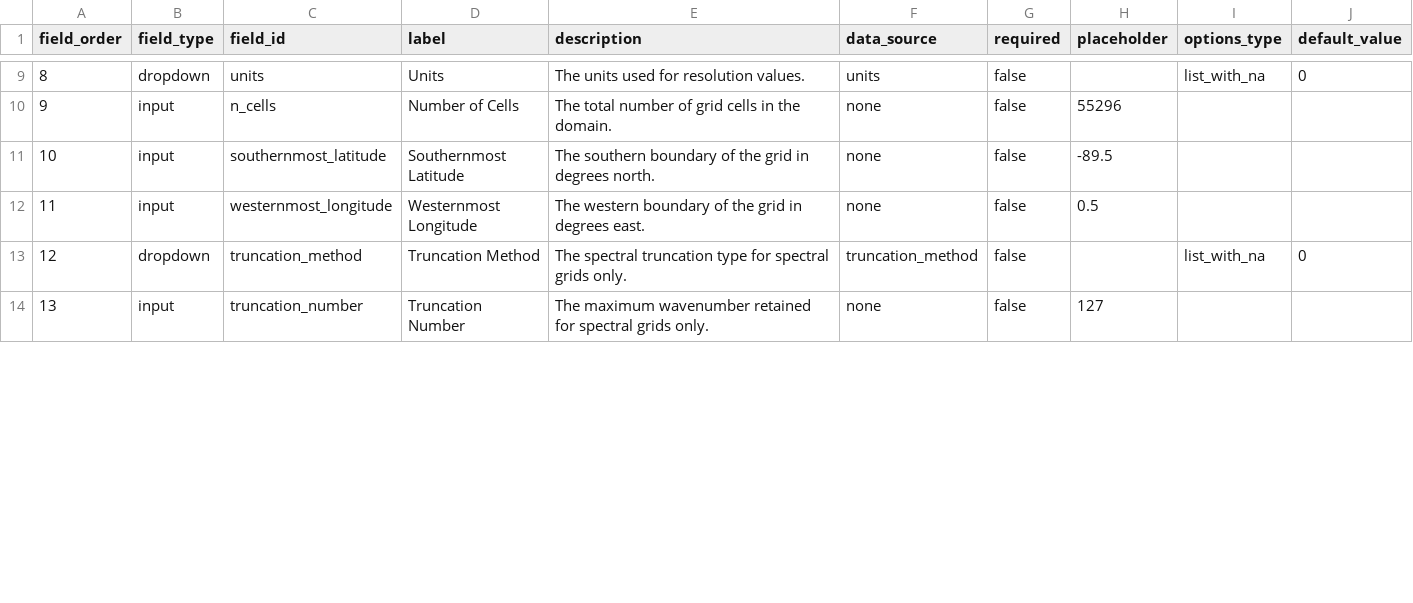
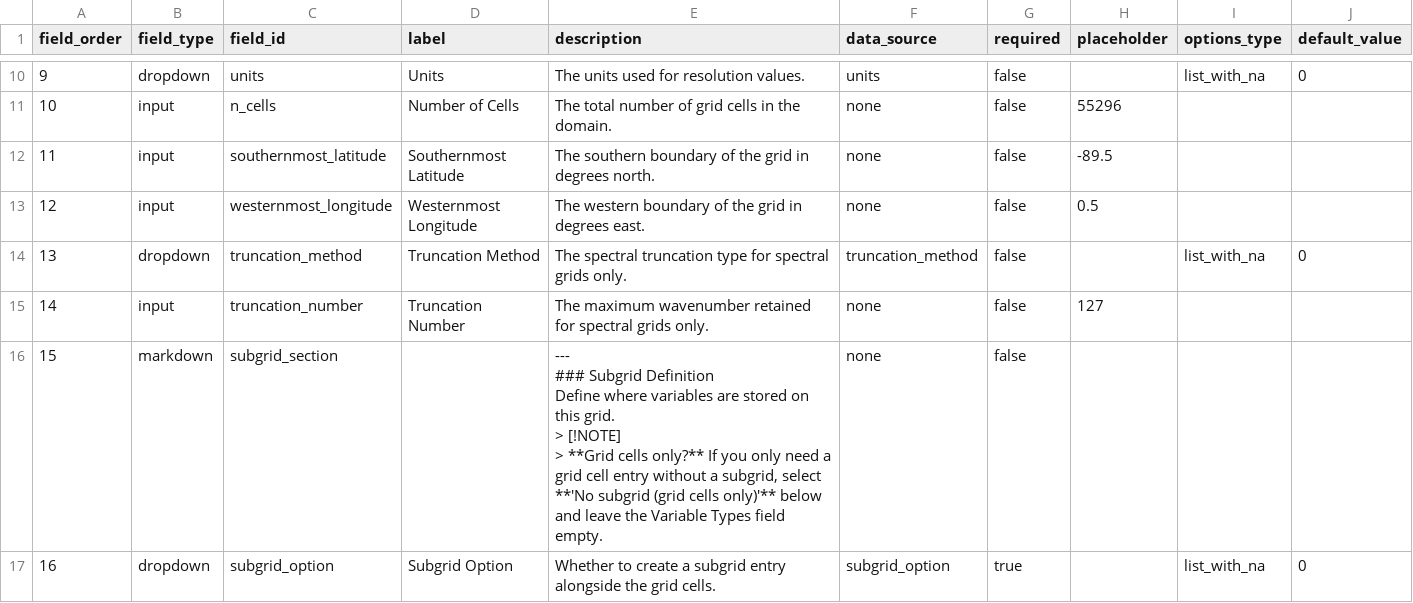
Before and after one commit to WCRP-CMIP/Essential-Model-Documentation, a CSV file: .github/GEN_ISSUE_TEMPLATE/grid_cell_and_subgrid.csv, drawn as a sheet; only a part is shown, gaps mark what is left out; ↵ is a line break in a cell; the diff covers the shown part only; the diff names each change by its address in the sheet, - before the commit and + after, or states it on an @@ line.

```diff
--- a/.github/GEN_ISSUE_TEMPLATE/grid_cell_and_subgrid.csv
+++ b/.github/GEN_ISSUE_TEMPLATE/grid_cell_and_subgrid.csv
@@ column A (field_order) renumbered from row 4 down @@
+row 16: 15 | markdown | subgrid_section |  | --- ↵ ### Subgrid Definition ↵ Define where variables are stored on this grid. ↵ > [!NOTE] ↵ > **Grid cells only?** If you only need a grid cell entry without a subgrid, select **'No subgrid (grid cells only)'** below and leave the Variable Types field empty. | none | false
+row 17: 16 | dropdown | subgrid_option | Subgrid Option | Whether to create a subgrid entry alongside the grid cells. | subgrid_option | true |  | list_with_na | 0
```
Also changed, not shown: 1 added row and 4 edited cells elsewhere in this file, 13 other files.
